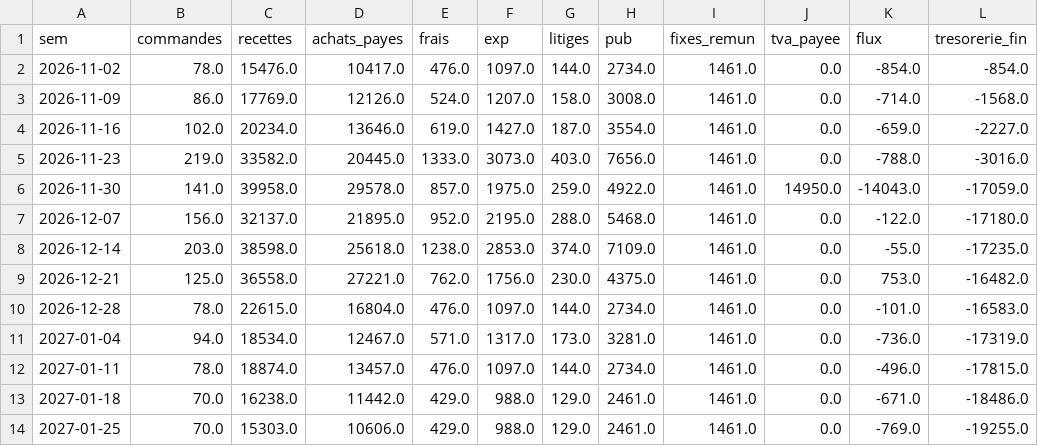
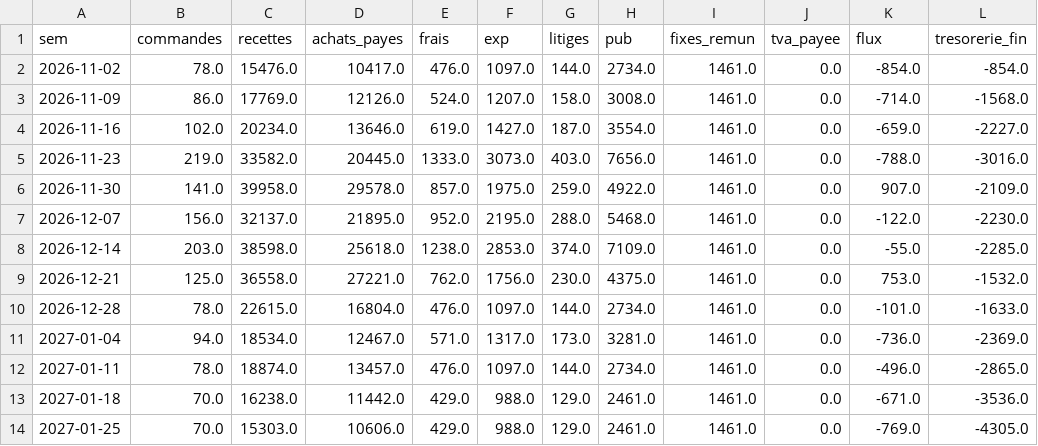
Before and after one commit to reselllausanne/shopify-fulfillment-dashboard, a CSV file: audit-shopify/tableaux/fin_10_central_13sem.csv, drawn as a sheet.

```diff
--- a/audit-shopify/tableaux/fin_10_central_13sem.csv
+++ b/audit-shopify/tableaux/fin_10_central_13sem.csv
@@ -5,10 +5,10 @@ sem,commandes,recettes,achats_payes,frais,exp,litiges,pub,fixes_remun,tva_payee,
 2026-11-23,219.0,33582.0,20445.0,1333.0,3073.0,403.0,7656.0,1461.0,0.0,-788.0,-3016.0
-2026-11-30,141.0,39958.0,29578.0,857.0,1975.0,259.0,4922.0,1461.0,14950.0,-14043.0,-17059.0
-2026-12-07,156.0,32137.0,21895.0,952.0,2195.0,288.0,5468.0,1461.0,0.0,-122.0,-17180.0
-2026-12-14,203.0,38598.0,25618.0,1238.0,2853.0,374.0,7109.0,1461.0,0.0,-55.0,-17235.0
-2026-12-21,125.0,36558.0,27221.0,762.0,1756.0,230.0,4375.0,1461.0,0.0,753.0,-16482.0
-2026-12-28,78.0,22615.0,16804.0,476.0,1097.0,144.0,2734.0,1461.0,0.0,-101.0,-16583.0
-2027-01-04,94.0,18534.0,12467.0,571.0,1317.0,173.0,3281.0,1461.0,0.0,-736.0,-17319.0
-2027-01-11,78.0,18874.0,13457.0,476.0,1097.0,144.0,2734.0,1461.0,0.0,-496.0,-17815.0
-2027-01-18,70.0,16238.0,11442.0,429.0,988.0,129.0,2461.0,1461.0,0.0,-671.0,-18486.0
-2027-01-25,70.0,15303.0,10606.0,429.0,988.0,129.0,2461.0,1461.0,0.0,-769.0,-19255.0
+2026-11-30,141.0,39958.0,29578.0,857.0,1975.0,259.0,4922.0,1461.0,0.0,907.0,-2109.0
+2026-12-07,156.0,32137.0,21895.0,952.0,2195.0,288.0,5468.0,1461.0,0.0,-122.0,-2230.0
+2026-12-14,203.0,38598.0,25618.0,1238.0,2853.0,374.0,7109.0,1461.0,0.0,-55.0,-2285.0
+2026-12-21,125.0,36558.0,27221.0,762.0,1756.0,230.0,4375.0,1461.0,0.0,753.0,-1532.0
+2026-12-28,78.0,22615.0,16804.0,476.0,1097.0,144.0,2734.0,1461.0,0.0,-101.0,-1633.0
+2027-01-04,94.0,18534.0,12467.0,571.0,1317.0,173.0,3281.0,1461.0,0.0,-736.0,-2369.0
+2027-01-11,78.0,18874.0,13457.0,476.0,1097.0,144.0,2734.0,1461.0,0.0,-496.0,-2865.0
+2027-01-18,70.0,16238.0,11442.0,429.0,988.0,129.0,2461.0,1461.0,0.0,-671.0,-3536.0
+2027-01-25,70.0,15303.0,10606.0,429.0,988.0,129.0,2461.0,1461.0,0.0,-769.0,-4305.0
```
Also changed, not shown: audit-shopify/tableaux/fin_05_pnl_mensuel.csv, audit-shopify/tableaux/fin_06_sensibilites.csv, 27 other files.
